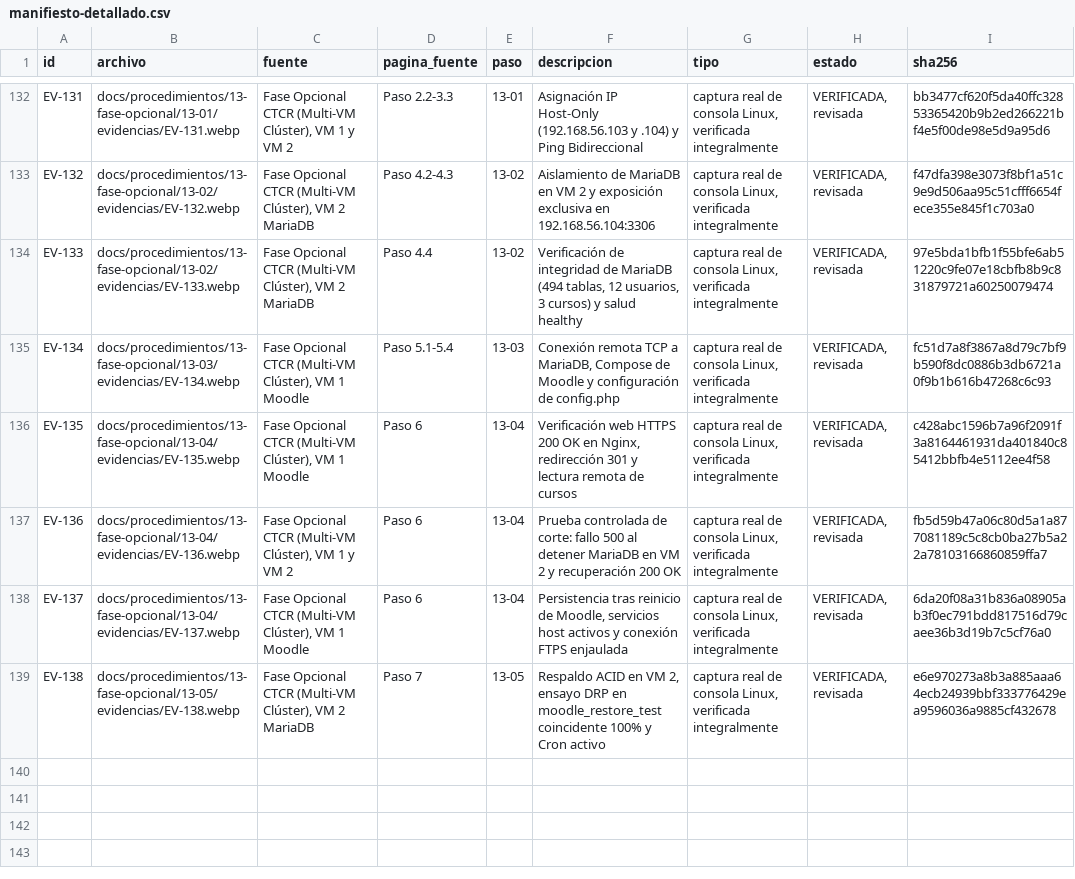
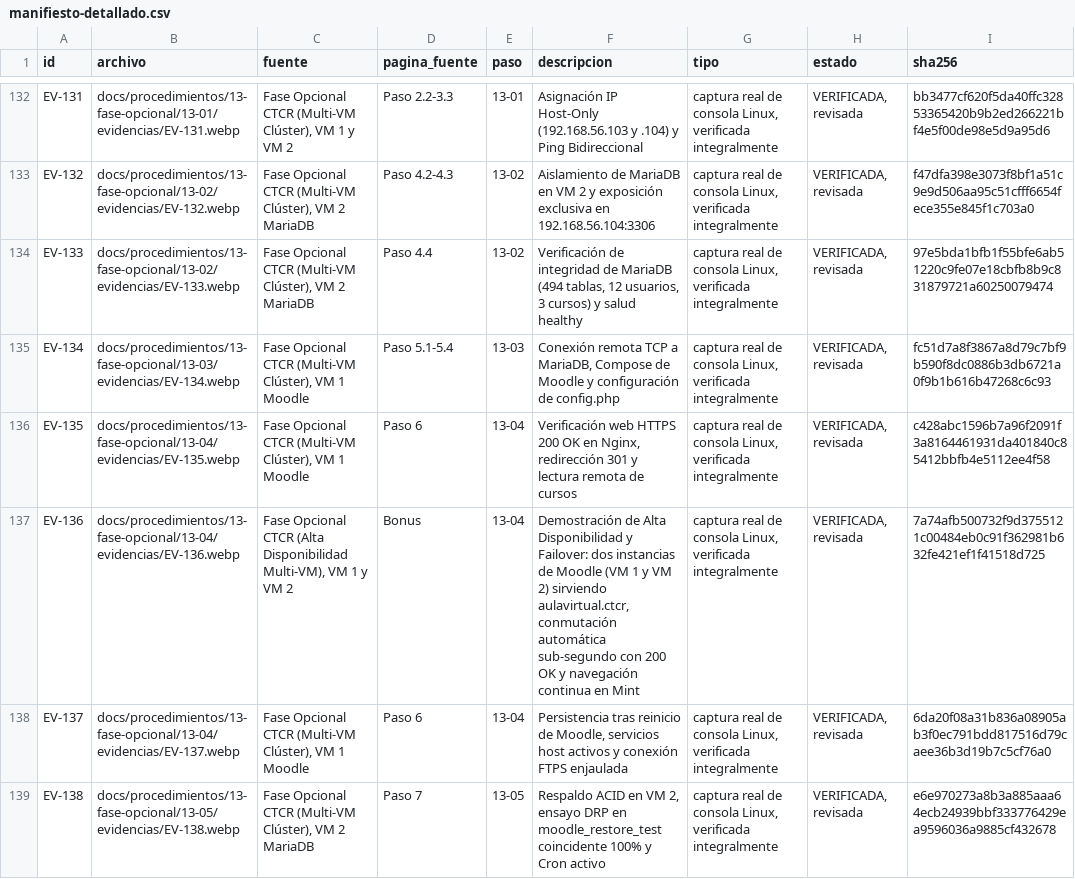
Before and after one commit to crissXcoder/colegio-tecnico-costa-rica, a CSV file: evidencias/manifiesto-detallado.csv, drawn as a sheet; only a part is shown, gaps mark what is left out; the diff names each change by its address in the sheet, - before the commit and + after, or states it on an @@ line.

Commit message:
feat(alta-disponibilidad): certificar bonus opcional con redundancia multi-VM y failover activo
- Desplegar segunda instancia de Moodle 4.5.15 en VM 2 (192.168.56.104:8080) coexistiendo con Instancia 1 en VM 1 (127.0.0.1:8080).
- Configurar Nginx Load Balancer en VM 1 con bloque upstream moodle_ha_cluster y directivas proxy_next_upstream para failover sub-segundo con HTTP 200 continuo.
- Habilitar persistencia de sesiones en base de datos MariaDB (dbsessions = 1) para navegacion transparente sin desautenticacion tras conmutacion.
- Incorporar script automatizado scripts/verificar-alta-disponibilidad.sh que audita coexistencia, consistencia relacional (494 tablas) y caida bidireccional con cero downtime.
- Actualizar capitulo 13 (README, 13-04), ficha EV-136 con captura WebP (SHA-256 verificado), ADR-0005, matrices de estado y sesion en bitacora.

```diff
--- a/evidencias/manifiesto-detallado.csv
+++ b/evidencias/manifiesto-detallado.csv
-C137 (fuente): …Opcional CTCR (Multi-VM Clúster), VM 1…
+C137 (fuente): …Opcional CTCR (Alta Disponibilidad Multi-VM), VM 1…
-D137 (pagina_fuente): Paso 6
+D137 (pagina_fuente): Bonus
-F137 (descripcion): Prueba controlada de corte: fallo 500 al detener MariaDB en VM 2 y recuperación 200 OK
+F137 (descripcion): Demostración de Alta Disponibilidad y Failover: dos instancias de Moodle (VM 1 y VM 2) sirviendo aulavirtual.ctcr, conmutación automática sub-segundo con 200 OK y navegación continua en Mint
-I137 (sha256): fb5d59b47a06c80d5a1a877081189c5c8cb0ba27b5a22a78103166860859ffa7
+I137 (sha256): 7a74afb500732f9d3755121c00484eb0c91f362981b632fe421ef1f41518d725
```
Also changed, not shown: evidencias/manifiesto.csv, 14 other files.
